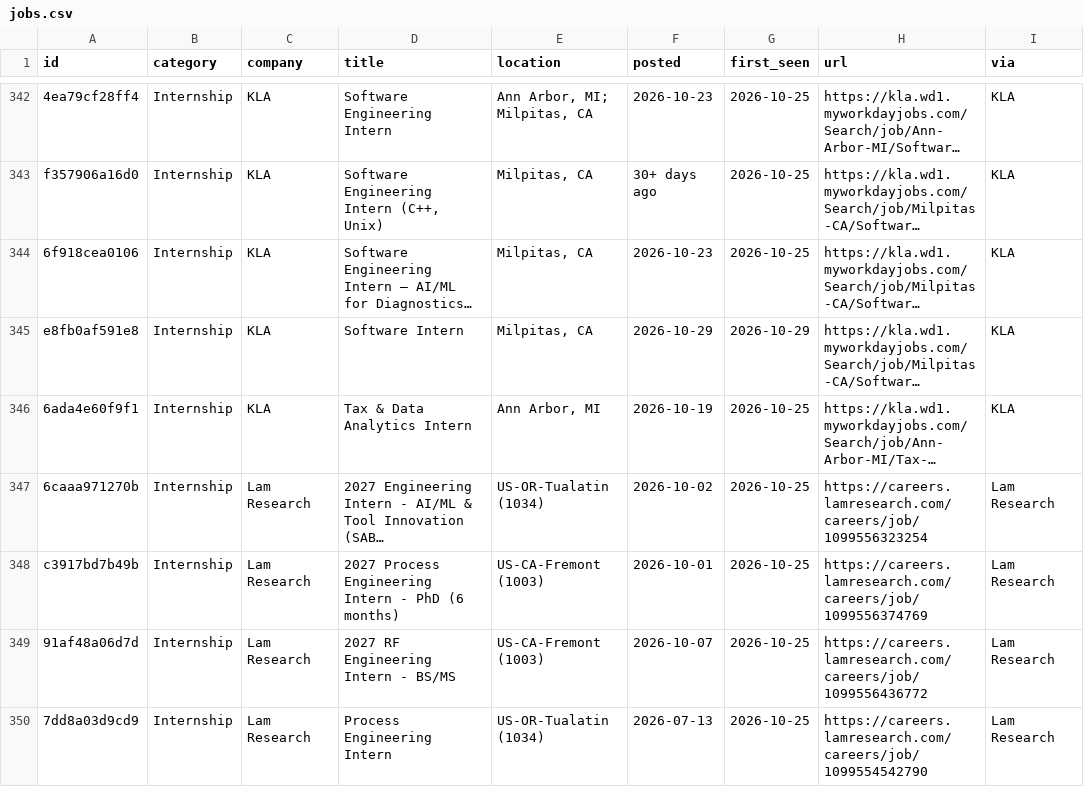
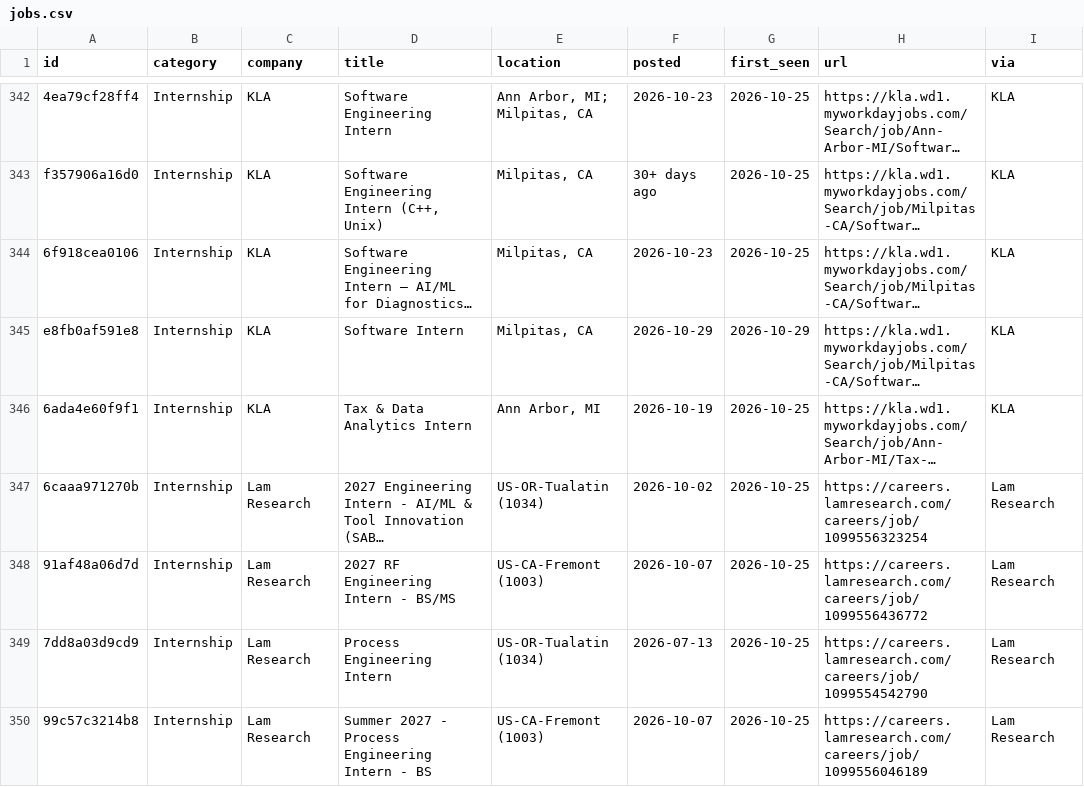
Before and after one commit to rcyaon/semiconductor-jobs, a CSV file: data/jobs.csv, drawn as a sheet; only a part is shown, gaps mark what is left out; the shorter side is filled out with more unchanged rows; long unchanged cells end in …; removed rows and columns are numbered as before the commit, all else as after; the diff covers the shown part only; the diff names each change by its address in the sheet, - before the commit and + after, or states it on an @@ line.

```diff
--- a/data/jobs.csv
+++ b/data/jobs.csv
-row 348: c3917bd7b49b | Internship | Lam Research | 2027 Process Engineering Intern - PhD (6 months) | US-CA-Fremont (1003) | 2026-10-01 | 2026-10-25 | https://careers.lamresearch.com/careers/job/1099556374769 | Lam Research
```
Also changed, not shown: 1 added row, 2 removed rows and 57 edited cells elsewhere in this file, 3 other files.
